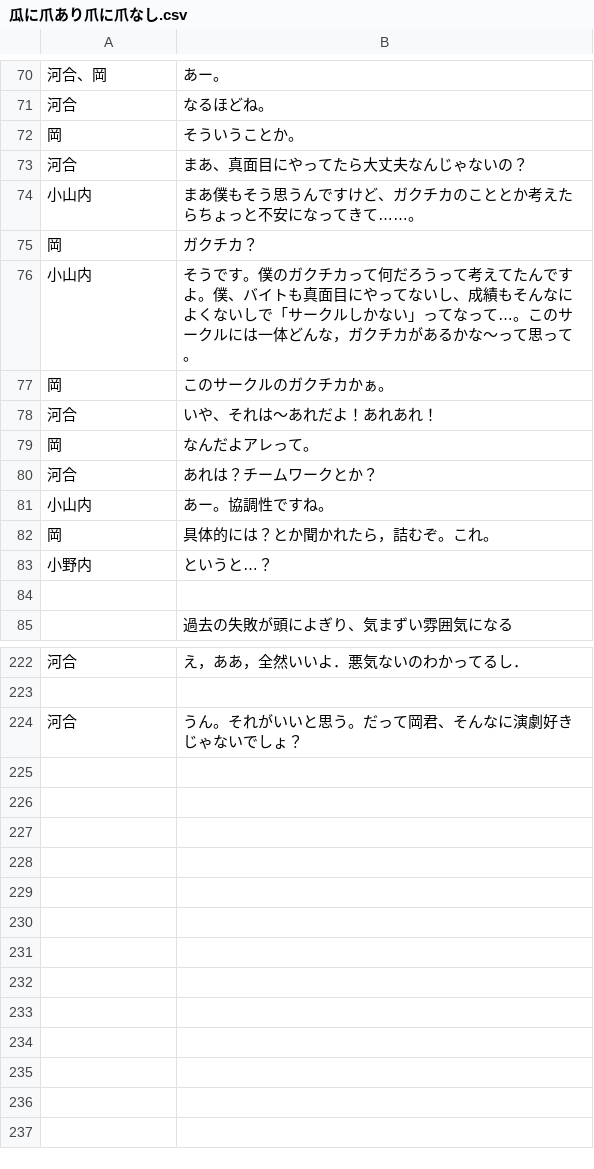
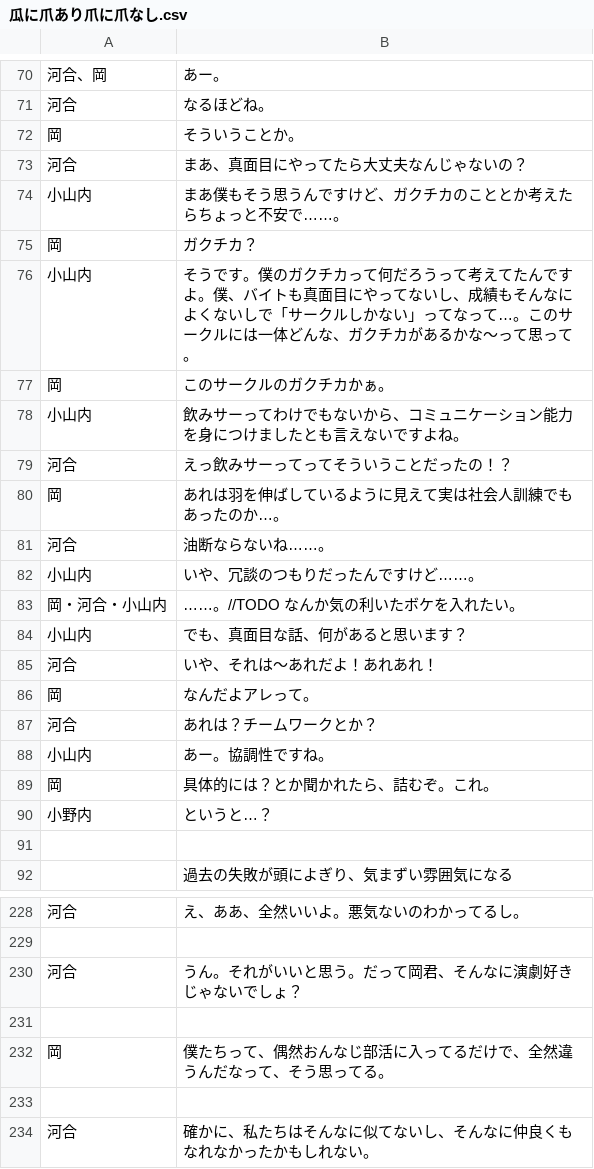
Before and after one commit to new-sato/hachi_kyakuhon, a CSV file: 瓜に爪あり爪に爪なし.csv, drawn as a sheet; only a part is shown, gaps mark what is left out; the diff covers the shown part only.

```diff
--- a/瓜に爪あり爪に爪なし.csv
+++ b/瓜に爪あり爪に爪なし.csv
@@ -73,6 +73,13 @@
 河合,まあ、真面目にやってたら大丈夫なんじゃないの？
-小山内,まあ僕もそう思うんですけど、ガクチカのこととか考えたらちょっと不安になってきて……。
+小山内,まあ僕もそう思うんですけど、ガクチカのこととか考えたらちょっと不安で……。
 岡,ガクチカ？
-小山内,そうです。僕のガクチカって何だろうって考えてたんですよ。僕、バイトも真面目にやってないし、成績もそんなによくないしで「サークルしかない」ってなって…。このサークルには一体どんな，ガクチカがあるかな～って思って。
+小山内,そうです。僕のガクチカって何だろうって考えてたんですよ。僕、バイトも真面目にやってないし、成績もそんなによくないしで「サークルしかない」ってなって…。このサークルには一体どんな、ガクチカがあるかな～って思って。
 岡,このサークルのガクチカかぁ。
+小山内,飲みサーってわけでもないから、コミュニケーション能力を身につけましたとも言えないですよね。
+河合,えっ飲みサーってってそういうことだったの！？
+岡,あれは羽を伸ばしているように見えて実は社会人訓練でもあったのか…。
+河合,油断ならないね……。
+小山内,いや、冗談のつもりだったんですけど……。
+岡・河合・小山内,……。//TODO なんか気の利いたボケを入れたい。
+小山内,でも、真面目な話、何があると思います？
 河合,いや、それは～あれだよ！あれあれ！
@@ -81,3 +88,3 @@
 小山内,あー。協調性ですね。
-岡,具体的には？とか聞かれたら，詰むぞ。これ。
+岡,具体的には？とか聞かれたら、詰むぞ。これ。
 小野内,というと…？
@@ -222,3 +228,7 @@
-河合,え，ああ，全然いいよ．悪気ないのわかってるし．
+河合,え、ああ、全然いいよ。悪気ないのわかってるし。
 ,
 河合,うん。それがいいと思う。だって岡君、そんなに演劇好きじゃないでしょ？
+,
+岡,僕たちって、偶然おんなじ部活に入ってるだけで、全然違うんだなって、そう思ってる。
+,
+河合,確かに、私たちはそんなに似てないし、そんなに仲良くもなれなかったかもしれない。
```
Also changed, not shown: 13 added rows, 13 removed rows and 70 edited cells elsewhere in this file, 1 other file.
